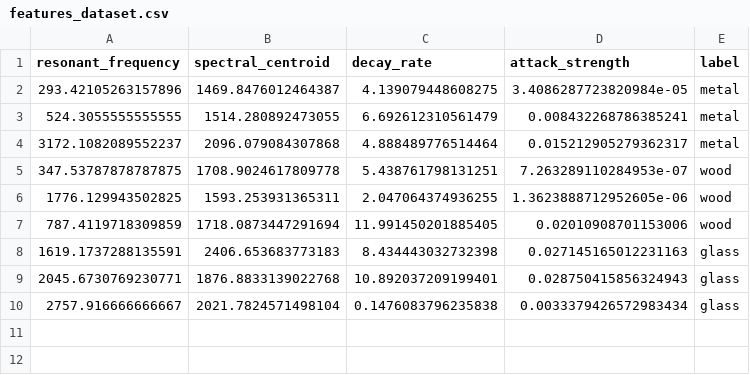
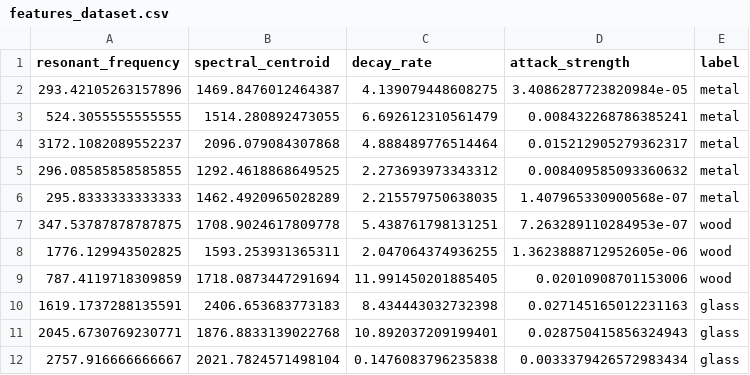
Before and after one commit to HakeemPitAl-Timime/Sound-Fingerprint-Material-Identification-Through-Resonant-Sound-Frequencies-, a CSV file: Data/features_dataset.csv, drawn as a sheet; the diff names each change by its address in the sheet, - before the commit and + after, or states it on an @@ line.

Commit message:
Testing the model

```diff
--- a/Data/features_dataset.csv
+++ b/Data/features_dataset.csv
+row 5: 296.08585858585855 | 1292.4618868649525 | 2.273693973343312 | 0.008409585093360632 | metal
+row 6: 295.8333333333333 | 1462.4920965028289 | 2.215579750638035 | 1.407965330900568e-07 | metal
```
